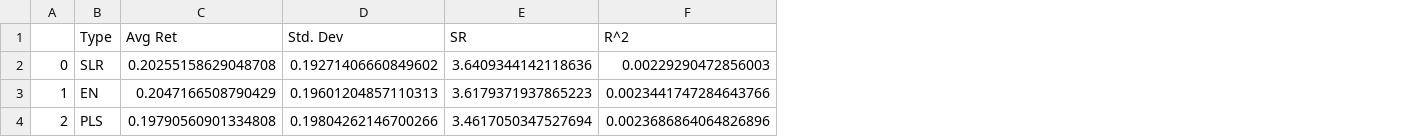
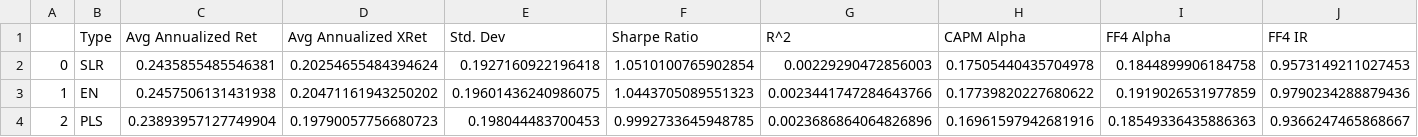
Before and after one commit to gavinsuns/Factor-Analysis, a CSV file: ml_output_files/finalproject_metrics.csv, drawn as a sheet; removed rows and columns are numbered as before the commit, all else as after; the diff names each change by its address in the sheet, - before the commit and + after, or states it on an @@ line.

```diff
--- a/ml_output_files/finalproject_metrics.csv
+++ b/ml_output_files/finalproject_metrics.csv
-column C (Avg Ret), rows 2-4: 0.20255158629048708 | 0.2047166508790429 | 0.19790560901334808
+column C (Avg Annualized Ret), rows 2-4: 0.2435855485546381 | 0.2457506131431938 | 0.23893957127749904
+column D (Avg Annualized XRet), rows 2-4: 0.20254655484394624 | 0.20471161943250202 | 0.19790057756680723
-column E (SR), rows 2-4: 3.6409344142118636 | 3.6179371937865223 | 3.4617050347527694
+column F (Sharpe Ratio), rows 2-4: 1.0510100765902854 | 1.0443705089551323 | 0.9992733645948785
+column H (CAPM Alpha), rows 2-4: 0.17505440435704978 | 0.17739820227680622 | 0.16961597942681916
+column I (FF4 Alpha), rows 2-4: 0.1844899906184758 | 0.1919026531977859 | 0.18549336435886363
+column J (FF4 IR), rows 2-4: 0.9573149211027453 | 0.9790234288879436 | 0.9366247465868667
-E2 (Std. Dev): 0.19271406660849602
+E2 (Std. Dev): 0.1927160922196418
-E3 (Std. Dev): 0.19601204857110313
+E3 (Std. Dev): 0.19601436240986075
-E4 (Std. Dev): 0.19804262146700266
+E4 (Std. Dev): 0.198044483700453
```
Also changed, not shown: 7 other files.
